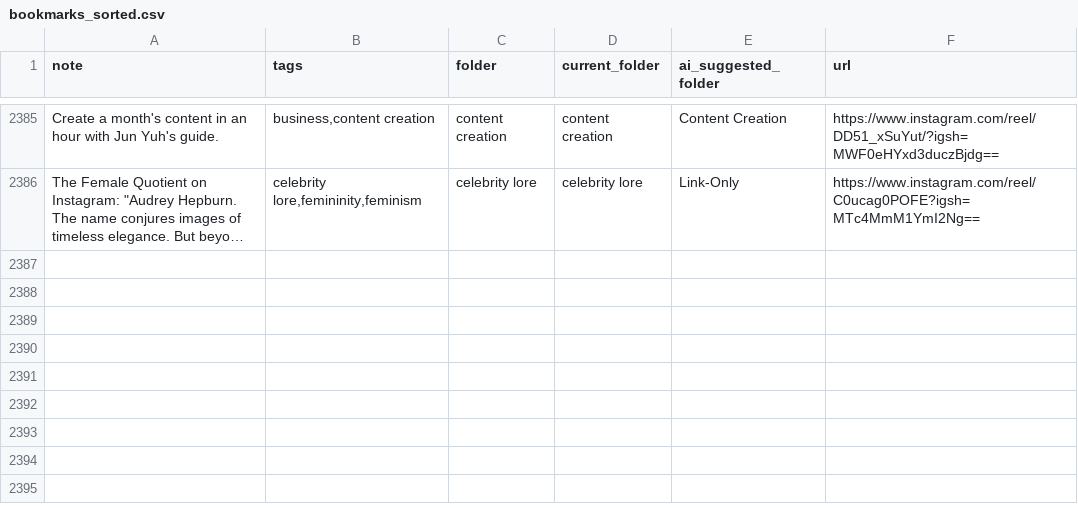
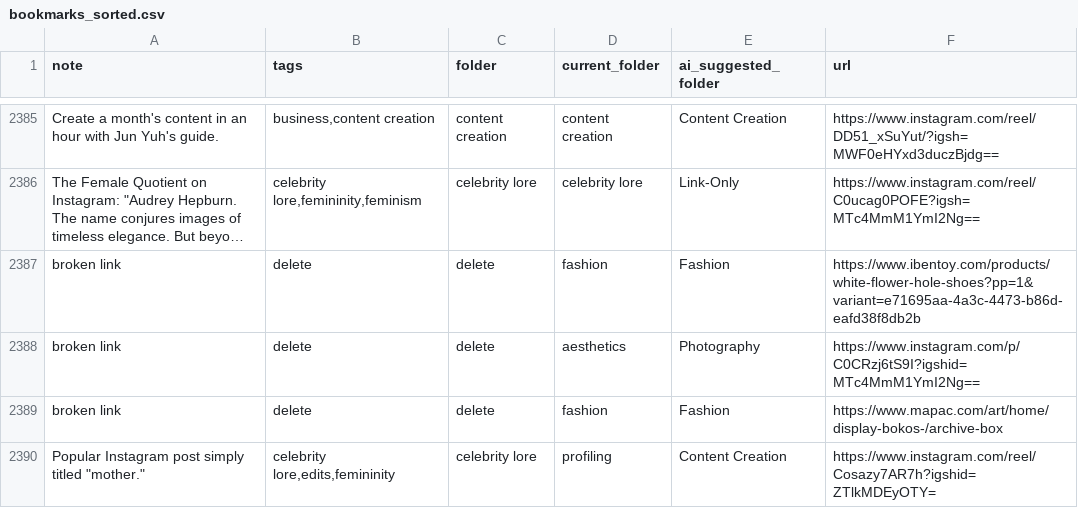
Before and after one commit to paikalilly/bookmark-sorter, a CSV file: bookmarks_sorted.csv, drawn as a sheet; only a part is shown, gaps mark what is left out; long unchanged cells end in …; the diff names each change by its address in the sheet, - before the commit and + after, or states it on an @@ line.

Commit message:
Update bookmarks_sorted.csv via Streamlit app

```diff
--- a/bookmarks_sorted.csv
+++ b/bookmarks_sorted.csv
+row 2387: broken link | delete | delete | fashion | Fashion | https://www.ibentoy.com/products/white-flower-hole-shoes?pp=1&variant=e71695aa-4a3c-4473-b86d-eafd38f8db2b
+row 2388: broken link | delete | delete | aesthetics | Photography | https://www.instagram.com/p/C0CRzj6tS9I?igshid=MTc4MmM1YmI2Ng==
+row 2389: broken link | delete | delete | fashion | Fashion | https://www.mapac.com/art/home/display-bokos-/archive-box
+row 2390: Popular Instagram post simply titled "mother." | celebrity lore,edits,femininity | celebrity lore | profiling | Content Creation | https://www.instagram.com/reel/Cosazy7AR7h?igshid=ZTlkMDEyOTY=
```
